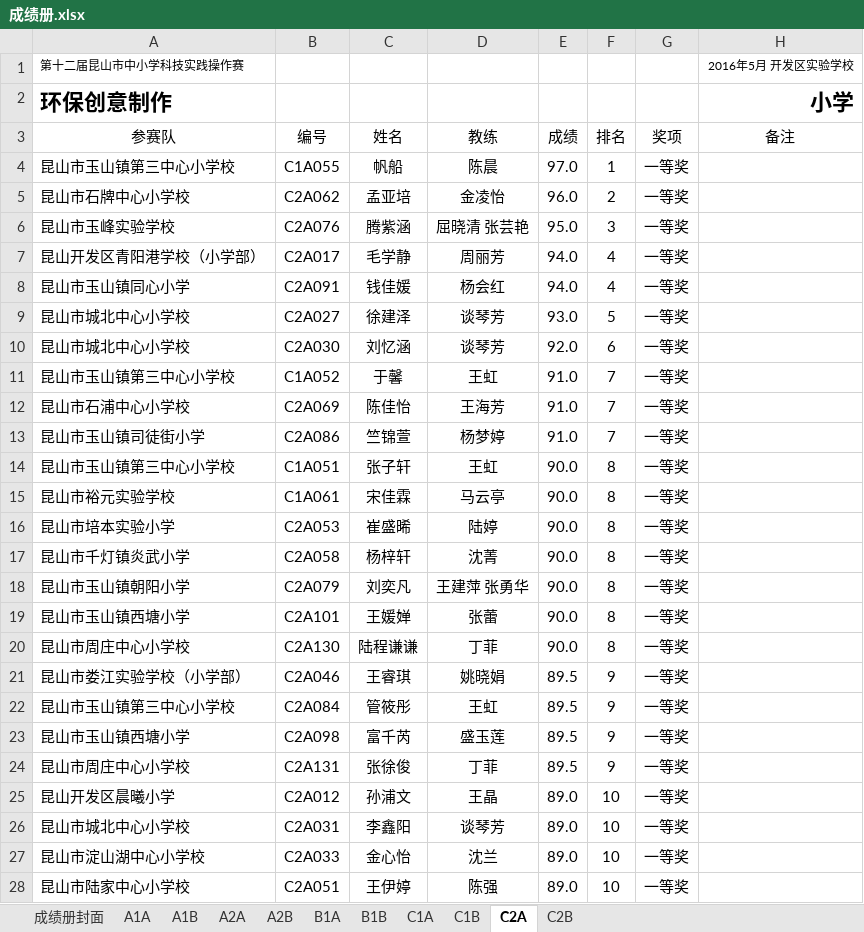
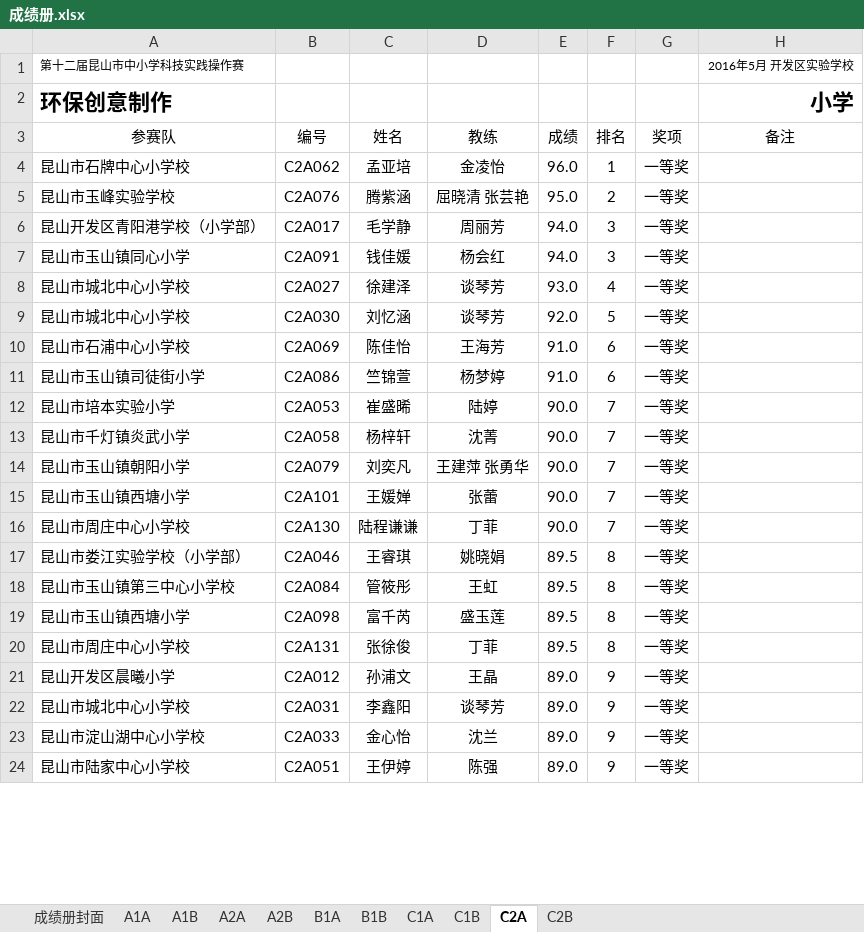
Before and after one commit to ksgujie/MatchScores_2.0, an Excel workbook: 2016昆山实践操作/成绩册.xlsx, sheet C2A, drawn as a sheet; only a part is shown; values as stored, in another font and other column widths than the file's, no borders; removed rows and columns are numbered as before the commit, all else as after; the diff covers the shown part only; the diff names each change by its address in the sheet, - before the commit and + after, or states it on an @@ line.

```diff
--- a/2016昆山实践操作/成绩册.xlsx (sheet C2A)
+++ b/2016昆山实践操作/成绩册.xlsx (sheet C2A)
-row 4: 昆山市玉山镇第三中心小学校 | C1A055 | 帆船 | 陈晨 | 97.0 | 1 | 一等奖
-F4 (排名): 2
+F4 (排名): 1
-F5 (排名): 3
+F5 (排名): 2
-F6:F7 (排名): 4
+F6:F7 (排名): 3
-F8 (排名): 5
+F8 (排名): 4
-F9 (排名): 6
+F9 (排名): 5
-row 11: 昆山市玉山镇第三中心小学校 | C1A052 | 于馨 | 王虹 | 91.0 | 7 | 一等奖
-F10:F11 (排名): 7
+F10:F11 (排名): 6
-row 14: 昆山市玉山镇第三中心小学校 | C1A051 | 张子轩 | 王虹 | 90.0 | 8 | 一等奖
-row 15: 昆山市裕元实验学校 | C1A061 | 宋佳霖 | 马云亭 | 90.0 | 8 | 一等奖
-F12:F16 (排名): 8
+F12:F16 (排名): 7
-F17:F20 (排名): 9
+F17:F20 (排名): 8
-F21:F24 (排名): 10
+F21:F24 (排名): 9
```
Also changed, not shown: 4 removed rows and 127 edited cells elsewhere in this sheet, sheet A1A, sheet A1B, sheet C1A, sheet A2B, sheet B1A, 2016昆山实践操作/成绩录入.xlsx, 2016昆山实践操作/模板/成绩册模板.xlsx, 14 other files.
